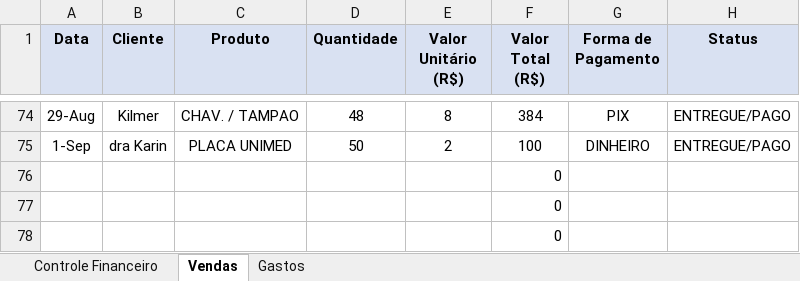
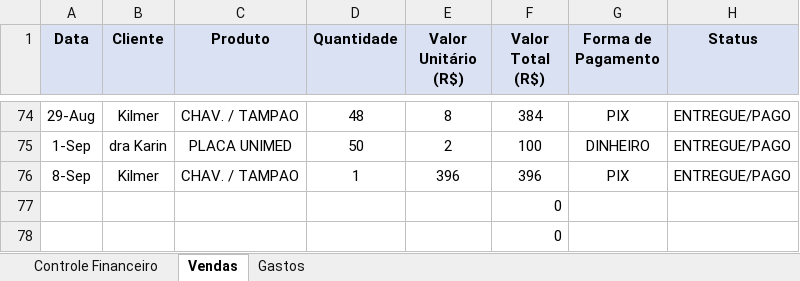
Before and after one commit to ClaudioSperb/impressao-3D, an Excel workbook: Impressao 3D/Planilha_Conexao_3D_Criativa.xlsx, sheet Vendas, drawn as a sheet; only a part is shown, gaps mark what is left out; values as stored, in another font and other column widths than the file's, no borders; removed rows and columns are numbered as before the commit, all else as after; the diff names each change by its address in the sheet, - before the commit and + after, or states it on an @@ line.

Commit message:
Update Planilha_Conexao_3D_Criativa.xlsx

```diff
--- a/Impressao 3D/Planilha_Conexao_3D_Criativa.xlsx (sheet Vendas)
+++ b/Impressao 3D/Planilha_Conexao_3D_Criativa.xlsx (sheet Vendas)
-row 76:  |  |  |  |  | 0
+row 76: 8-Sep | Kilmer | CHAV. / TAMPAO | 1 | 396 | 396 | PIX | ENTREGUE/PAGO
```
